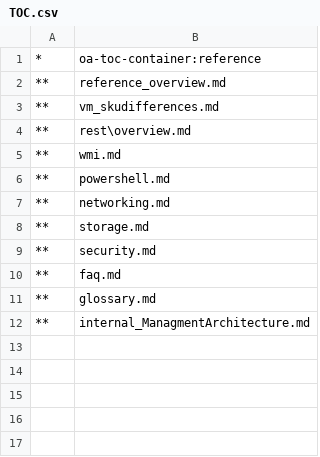
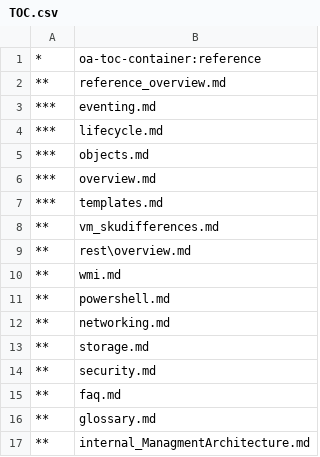
Before and after one commit to MicrosoftDocs/Virtualization-Documentation, a CSV file: windowscontainers/reference/TOC.csv, drawn as a sheet; the diff names each change by its address in the sheet, - before the commit and + after, or states it on an @@ line.

```diff
--- a/windowscontainers/reference/TOC.csv
+++ b/windowscontainers/reference/TOC.csv
+row 3: *** | eventing.md
+row 4: *** | lifecycle.md
+row 5: *** | objects.md
+row 6: *** | overview.md
+row 7: *** | templates.md
```
Also changed, not shown: 2 other files.
